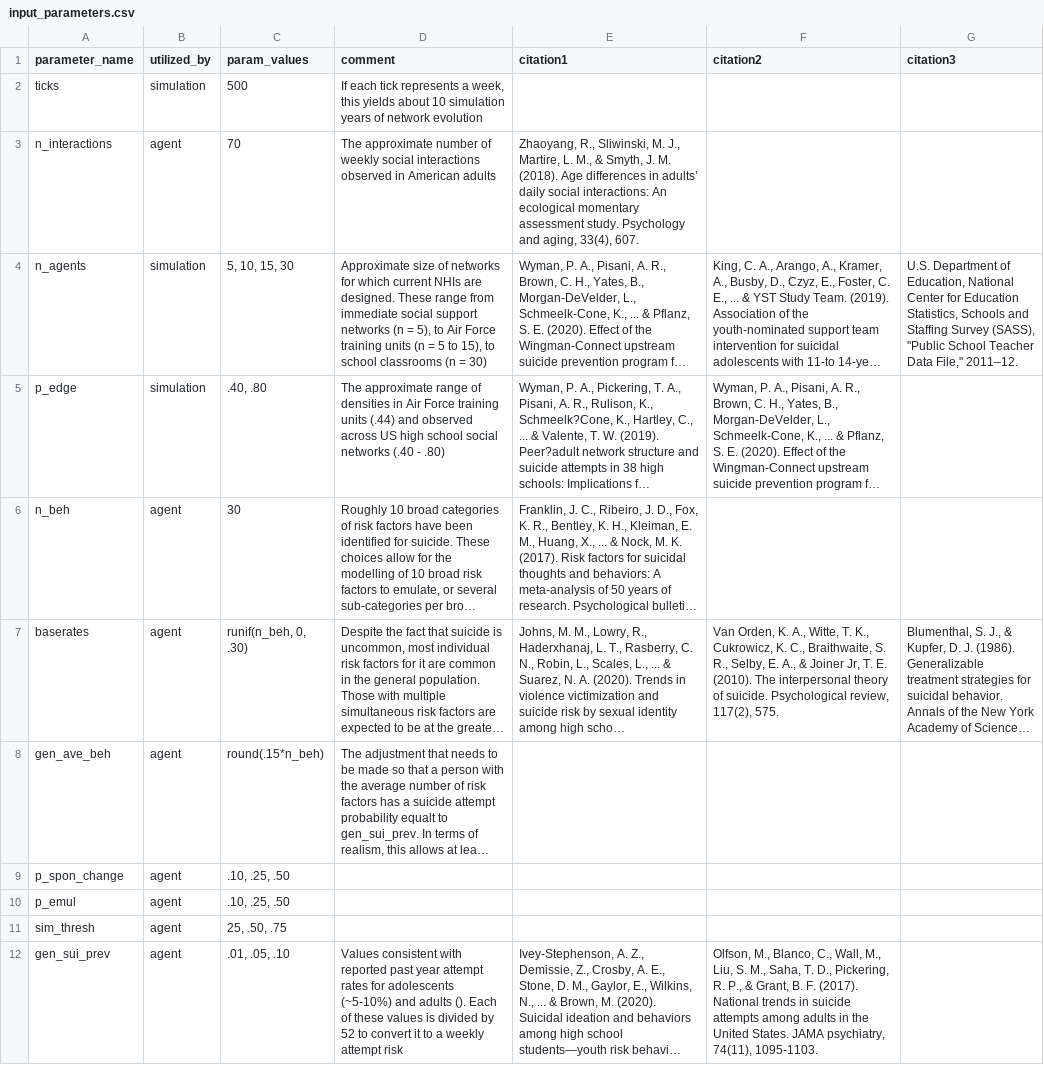
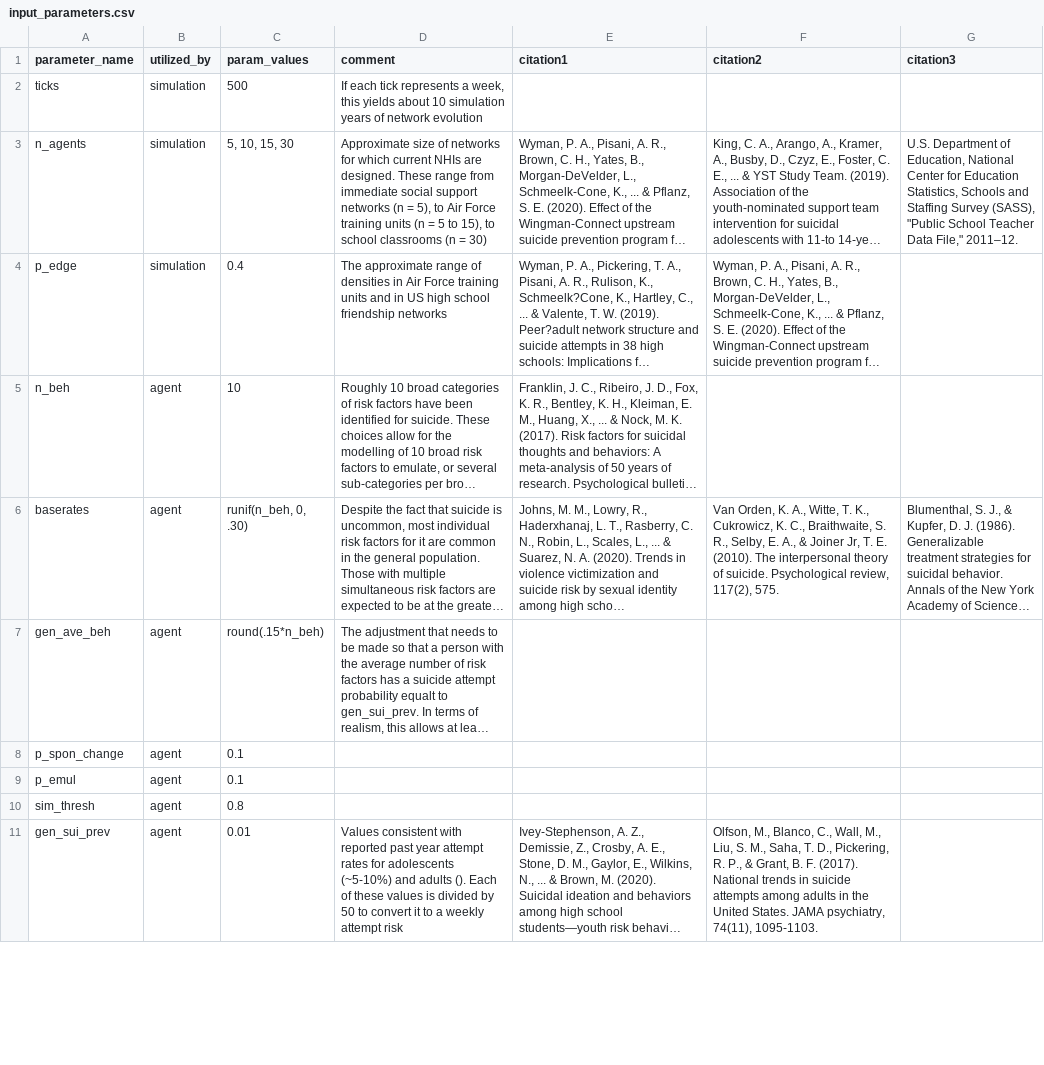
Before and after one commit to iancero/nhiabm_v2, a CSV file: input_parameters.csv, drawn as a sheet; only a part is shown; long unchanged cells end in …; removed rows and columns are numbered as before the commit, all else as after; the diff covers the shown part only; the diff names each change by its address in the sheet, - before the commit and + after, or states it on an @@ line.

Commit message:
shrink input parameter space

```diff
--- a/input_parameters.csv
+++ b/input_parameters.csv
-row 3: n_interactions | agent | 70 | The approximate number of weekly social interactions observed in American adults | Zhaoyang, R., Sliwinski, M. J., Martire, L. M., & Smyth, J. M. (2018). Age differences in adults’ daily social interactions: An ecological momentary assessment study. Psychology and aging, 33(4), 607.
-C4 (param_values): .40, .80
+C4 (param_values): 0.4
-D4 (comment): …training units (.44) and observed across US high school social networks (.40 - .80)
+D4 (comment): …training units and in US high school friendship networks
-C5 (param_values): 30
+C5 (param_values): 10
-C8:C9 (param_values): .10, .25, .50
+C8:C9 (param_values): 0.1
-C10 (param_values): 25, .50, .75
+C10 (param_values): 0.8
-C11 (param_values): .01, .05, .10
+C11 (param_values): 0.01
-D11 (comment): …divided by 52 to convert…
+D11 (comment): …divided by 50 to convert…
```
Also changed, not shown: 2 added rows and 2 edited cells elsewhere in this file.
